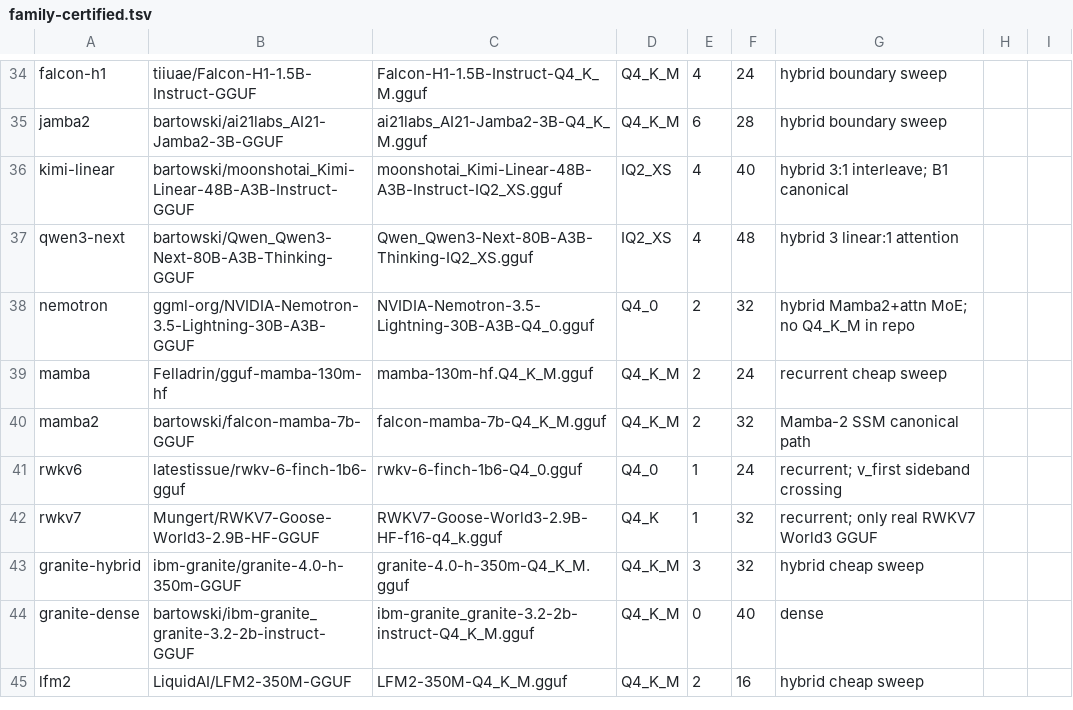
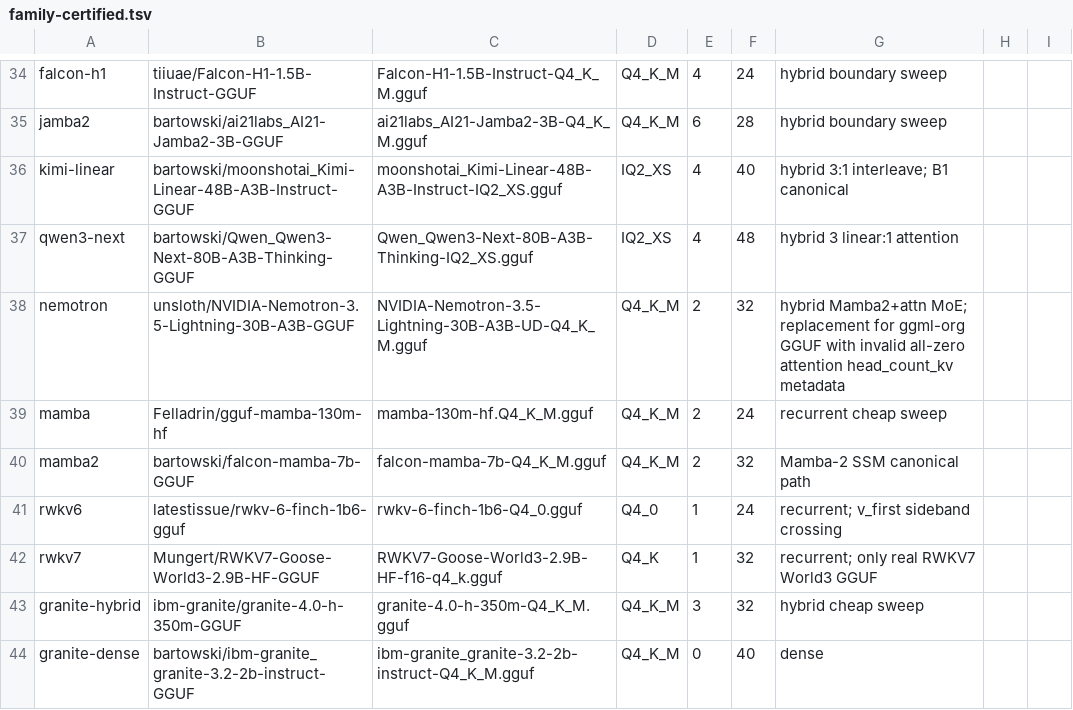
Before and after one commit to Mesh-LLM/mesh-llm, a TSV file: ci/llama-canary/family-certified.tsv, drawn as a sheet; only a part is shown, gaps mark what is left out; the shorter side is filled out with more unchanged rows.

Commit message:
fix(ci): address recurrent canary failures
Co-authored-by: James Dumay <jameswdumay@gmail.com>
Signed-off-by: James Dumay <jameswdumay@gmail.com>

```diff
--- a/ci/llama-canary/family-certified.tsv
+++ b/ci/llama-canary/family-certified.tsv
@@ -37,3 +37,3 @@ kimi-linear|bartowski/moonshotai_Kimi-Linear-48B-A3B-Instruct-GGUF|moonshotai_Ki
 qwen3-next|bartowski/Qwen_Qwen3-Next-80B-A3B-Thinking-GGUF|Qwen_Qwen3-Next-80B-A3B-Thinking-IQ2_XS.gguf|IQ2_XS|4|48|hybrid 3 linear:1 attention
-nemotron|ggml-org/NVIDIA-Nemotron-3.5-Lightning-30B-A3B-GGUF|NVIDIA-Nemotron-3.5-Lightning-30B-A3B-Q4_0.gguf|Q4_0|2|32|hybrid Mamba2+attn MoE; no Q4_K_M in repo
+nemotron|unsloth/NVIDIA-Nemotron-3.5-Lightning-30B-A3B-GGUF|NVIDIA-Nemotron-3.5-Lightning-30B-A3B-UD-Q4_K_M.gguf|Q4_K_M|2|32|hybrid Mamba2+attn MoE; replacement for ggml-org GGUF with invalid all-zero attention head_count_kv metadata
 mamba|Felladrin/gguf-mamba-130m-hf|mamba-130m-hf.Q4_K_M.gguf|Q4_K_M|2|24|recurrent cheap sweep
```
Also changed, not shown: 5 other files.
